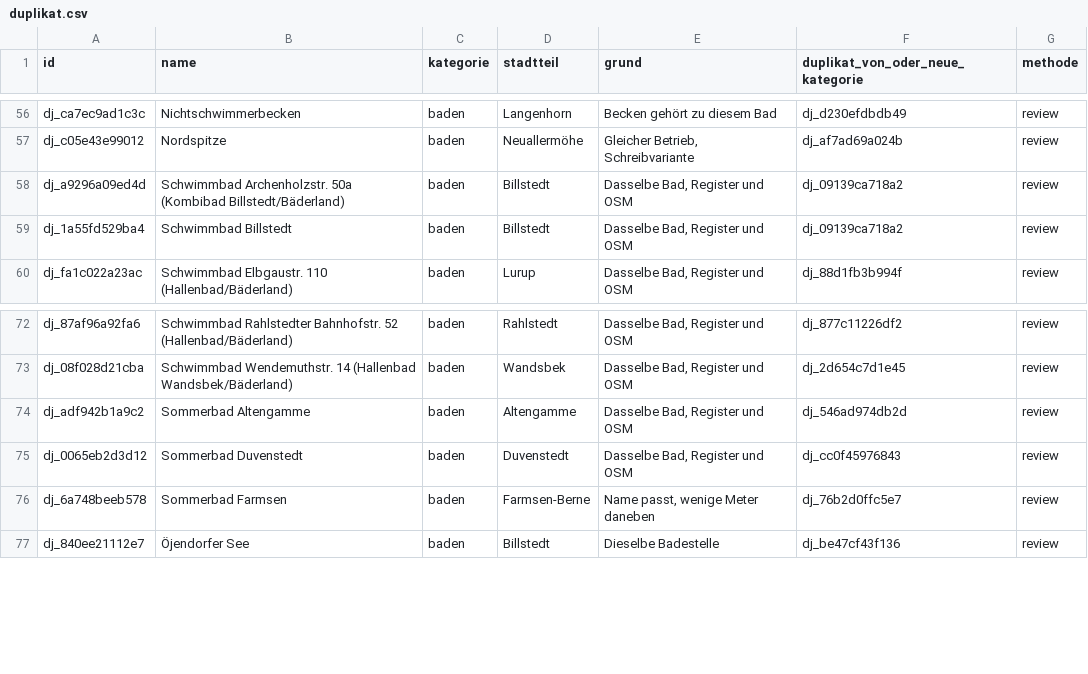
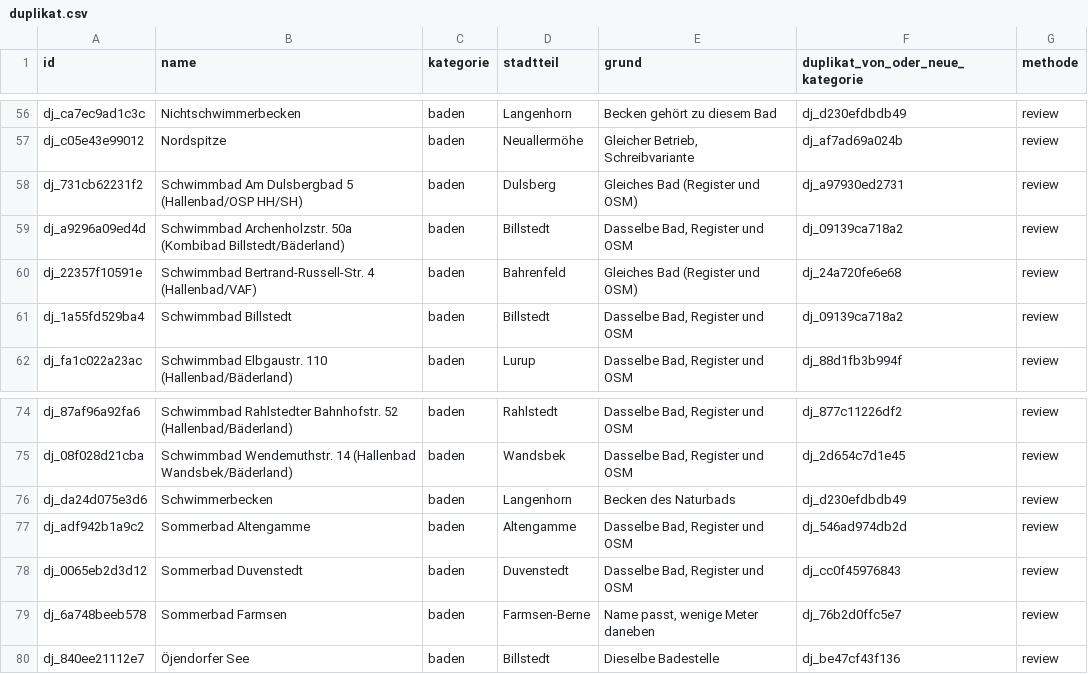
Before and after one commit to Dschulien91/djuu, a CSV file: data/cleaning/duplikat.csv, drawn as a sheet; only a part is shown, gaps mark what is left out; the diff names each change by its address in the sheet, - before the commit and + after, or states it on an @@ line.

```diff
--- a/data/cleaning/duplikat.csv
+++ b/data/cleaning/duplikat.csv
+row 58: dj_731cb62231f2 | Schwimmbad Am Dulsbergbad 5 (Hallenbad/OSP HH/SH) | baden | Dulsberg | Gleiches Bad (Register und OSM) | dj_a97930ed2731 | review
+row 60: dj_22357f10591e | Schwimmbad Bertrand-Russell-Str. 4 (Hallenbad/VAF) | baden | Bahrenfeld | Gleiches Bad (Register und OSM) | dj_24a720fe6e68 | review
+row 76: dj_da24d075e3d6 | Schwimmerbecken | baden | Langenhorn | Becken des Naturbads | dj_d230efdbdb49 | review
```
Also changed, not shown: data/cleaning/angebote.csv, data/cleaning/unpassend.csv, 24 other files.
